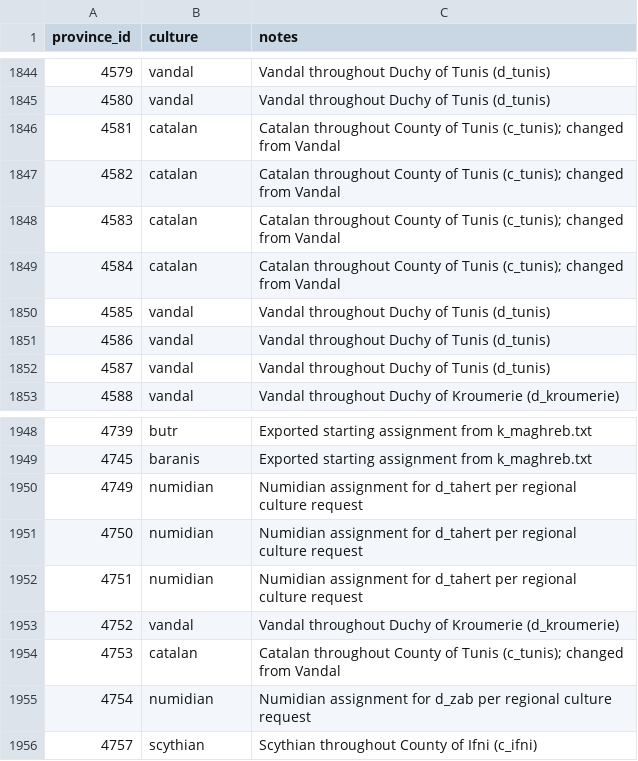
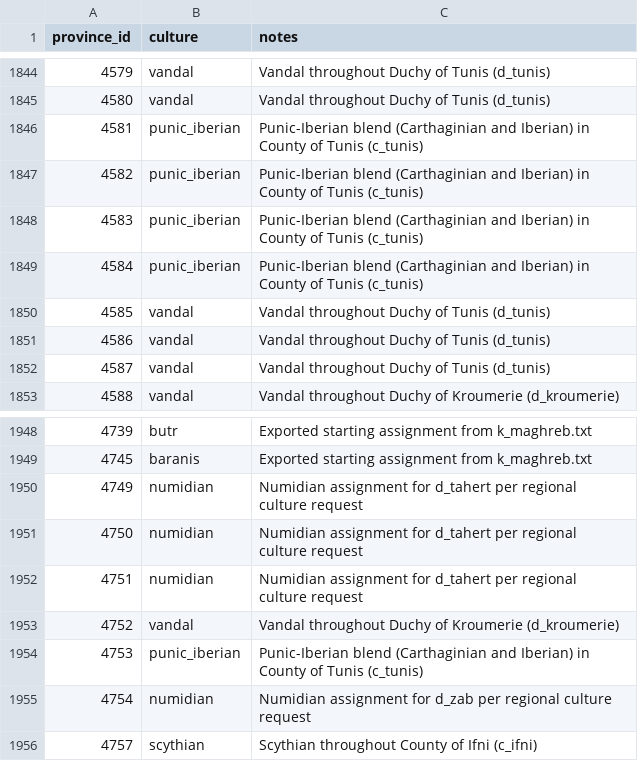
Before and after one commit to Fleischers/fcl-paradox-megacampaigns, a CSV file: campaign-2026-07-12-the-first/game-2-ck3/mod/cultures_template/data/province_culture_assignments_FCL1_2026_10.csv, drawn as a sheet; only a part is shown, gaps mark what is left out.

Commit message:
Add Punic-Iberian culture with associated localization and province assignments in County of Tunis

```diff
--- a/campaign-2026-07-12-the-first/game-2-ck3/mod/cultures_template/data/province_culture_assignments_FCL1_2026_10.csv
+++ b/campaign-2026-07-12-the-first/game-2-ck3/mod/cultures_template/data/province_culture_assignments_FCL1_2026_10.csv
@@ -1845,6 +1845,6 @@ province_id,culture,notes
 4580,vandal,Vandal throughout Duchy of Tunis (d_tunis)
-4581,catalan,Catalan throughout County of Tunis (c_tunis); changed from Vandal
-4582,catalan,Catalan throughout County of Tunis (c_tunis); changed from Vandal
-4583,catalan,Catalan throughout County of Tunis (c_tunis); changed from Vandal
-4584,catalan,Catalan throughout County of Tunis (c_tunis); changed from Vandal
+4581,punic_iberian,Punic-Iberian blend (Carthaginian and Iberian) in County of Tunis (c_tunis)
+4582,punic_iberian,Punic-Iberian blend (Carthaginian and Iberian) in County of Tunis (c_tunis)
+4583,punic_iberian,Punic-Iberian blend (Carthaginian and Iberian) in County of Tunis (c_tunis)
+4584,punic_iberian,Punic-Iberian blend (Carthaginian and Iberian) in County of Tunis (c_tunis)
 4585,vandal,Vandal throughout Duchy of Tunis (d_tunis)
@@ -1953,3 +1953,3 @@ province_id,culture,notes
 4752,vandal,Vandal throughout Duchy of Kroumerie (d_kroumerie)
-4753,catalan,Catalan throughout County of Tunis (c_tunis); changed from Vandal
+4753,punic_iberian,Punic-Iberian blend (Carthaginian and Iberian) in County of Tunis (c_tunis)
 4754,numidian,Numidian assignment for d_zab per regional culture request
```
Also changed, not shown: 9 other files.
